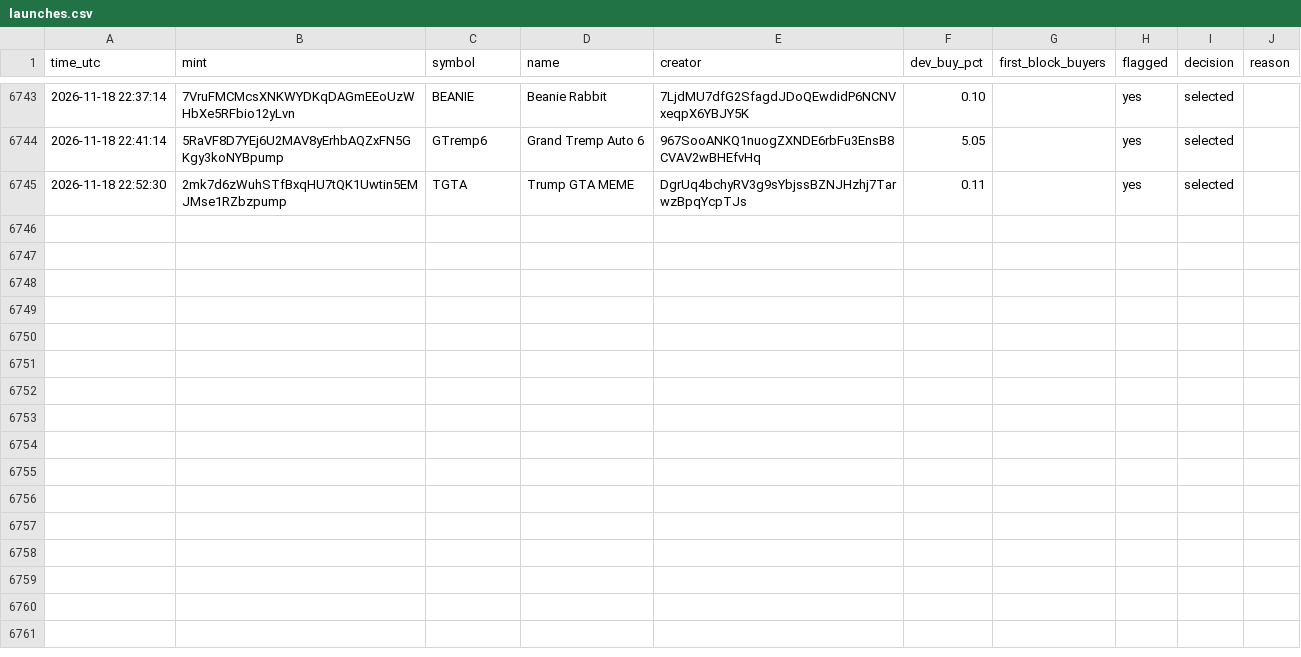
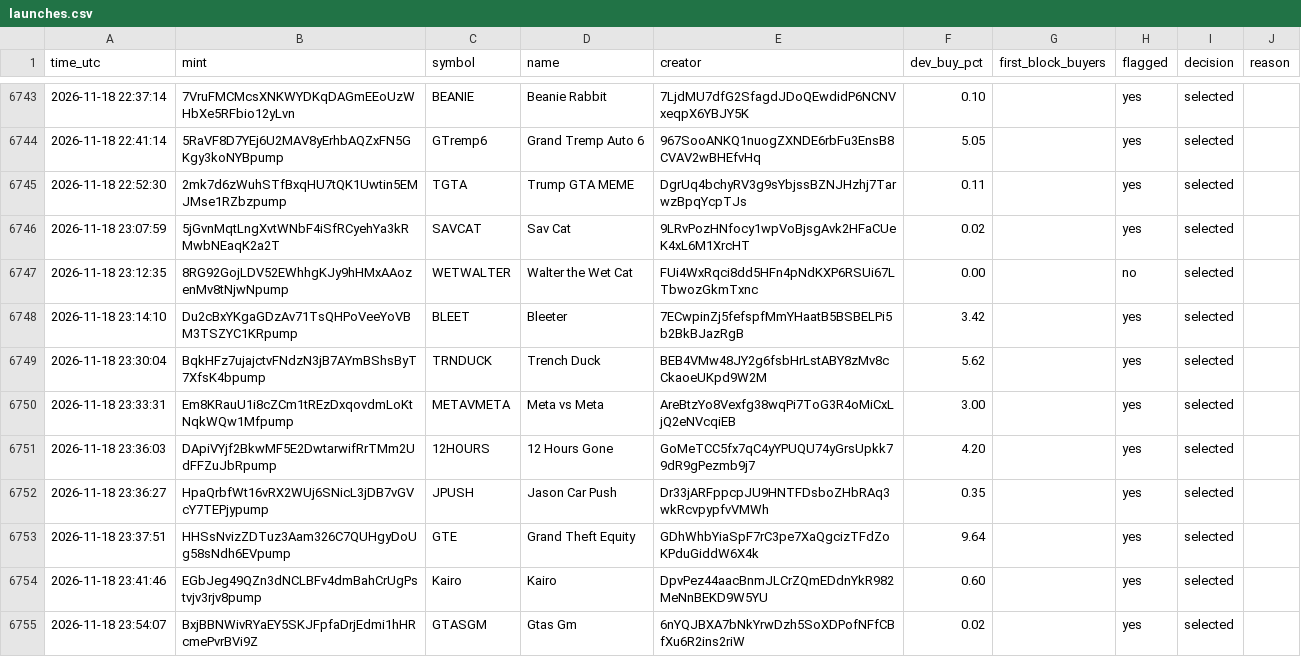
Before and after one commit to Asayed36/trading-bot, a CSV file: data/launch/launches.csv, drawn as a sheet; only a part is shown, gaps mark what is left out; the diff names each change by its address in the sheet, - before the commit and + after, or states it on an @@ line.

```diff
--- a/data/launch/launches.csv
+++ b/data/launch/launches.csv
+row 6746: 2026-11-18 23:07:59 | 5jGvnMqtLngXvtWNbF4iSfRCyehYa3kRMwbNEaqK2a2T | SAVCAT | Sav Cat | 9LRvPozHNfocy1wpVoBjsgAvk2HFaCUeK4xL6M1XrcHT | 0.02 |  | yes | selected
+row 6747: 2026-11-18 23:12:35 | 8RG92GojLDV52EWhhgKJy9hHMxAAozenMv8tNjwNpump | WETWALTER | Walter the Wet Cat | FUi4WxRqci8dd5HFn4pNdKXP6RSUi67LTbwozGkmTxnc | 0.00 |  | no | selected
+row 6748: 2026-11-18 23:14:10 | Du2cBxYKgaGDzAv71TsQHPoVeeYoVBM3TSZYC1KRpump | BLEET | Bleeter | 7ECwpinZj5fefspfMmYHaatB5BSBELPi5b2BkBJazRgB | 3.42 |  | yes | selected
+row 6749: 2026-11-18 23:30:04 | BqkHFz7ujajctvFNdzN3jB7AYmBShsByT7XfsK4bpump | TRNDUCK | Trench Duck | BEB4VMw48JY2g6fsbHrLstABY8zMv8cCkaoeUKpd9W2M | 5.62 |  | yes | selected
+row 6750: 2026-11-18 23:33:31 | Em8KRauU1i8cZCm1tREzDxqovdmLoKtNqkWQw1Mfpump | METAVMETA | Meta vs Meta | AreBtzYo8Vexfg38wqPi7ToG3R4oMiCxLjQ2eNVcqiEB | 3.00 |  | yes | selected
+row 6751: 2026-11-18 23:36:03 | DApiVYjf2BkwMF5E2DwtarwifRrTMm2UdFFZuJbRpump | 12HOURS | 12 Hours Gone | GoMeTCC5fx7qC4yYPUQU74yGrsUpkk79dR9gPezmb9j7 | 4.20 |  | yes | selected
+row 6752: 2026-11-18 23:36:27 | HpaQrbfWt16vRX2WUj6SNicL3jDB7vGVcY7TEPjypump | JPUSH | Jason Car Push | Dr33jARFppcpJU9HNTFDsboZHbRAq3wkRcvpypfvVMWh | 0.35 |  | yes | selected
+row 6753: 2026-11-18 23:37:51 | HHSsNvizZDTuz3Aam326C7QUHgyDoUg58sNdh6EVpump | GTE | Grand Theft Equity | GDhWhbYiaSpF7rC3pe7XaQgcizTFdZoKPduGiddW6X4k | 9.64 |  | yes | selected
+row 6754: 2026-11-18 23:41:46 | EGbJeg49QZn3dNCLBFv4dmBahCrUgPstvjv3rjv8pump | Kairo | Kairo | DpvPez44aacBnmJLCrZQmEDdnYkR982MeNnBEKD9W5YU | 0.60 |  | yes | selected
+row 6755: 2026-11-18 23:54:07 | BxjBBNWivRYaEY5SKJFpfaDrjEdmi1hHRcmePvrBVi9Z | GTASGM | Gtas Gm | 6nYQJBXA7bNkYrwDzh5SoXDPofNFfCBfXu6R2ins2riW | 0.02 |  | yes | selected
```
Also changed, not shown: data/news-listings/ai_verdicts.csv, data/news-listings/listing_track.csv, 19 other files.
